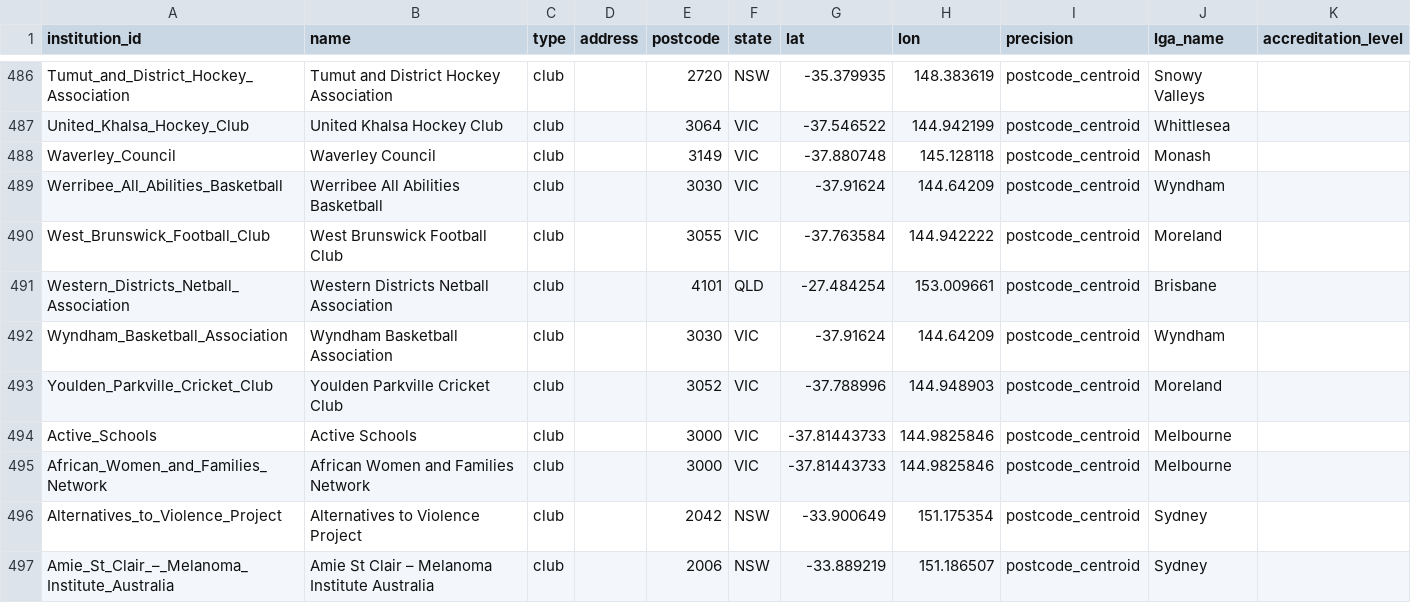
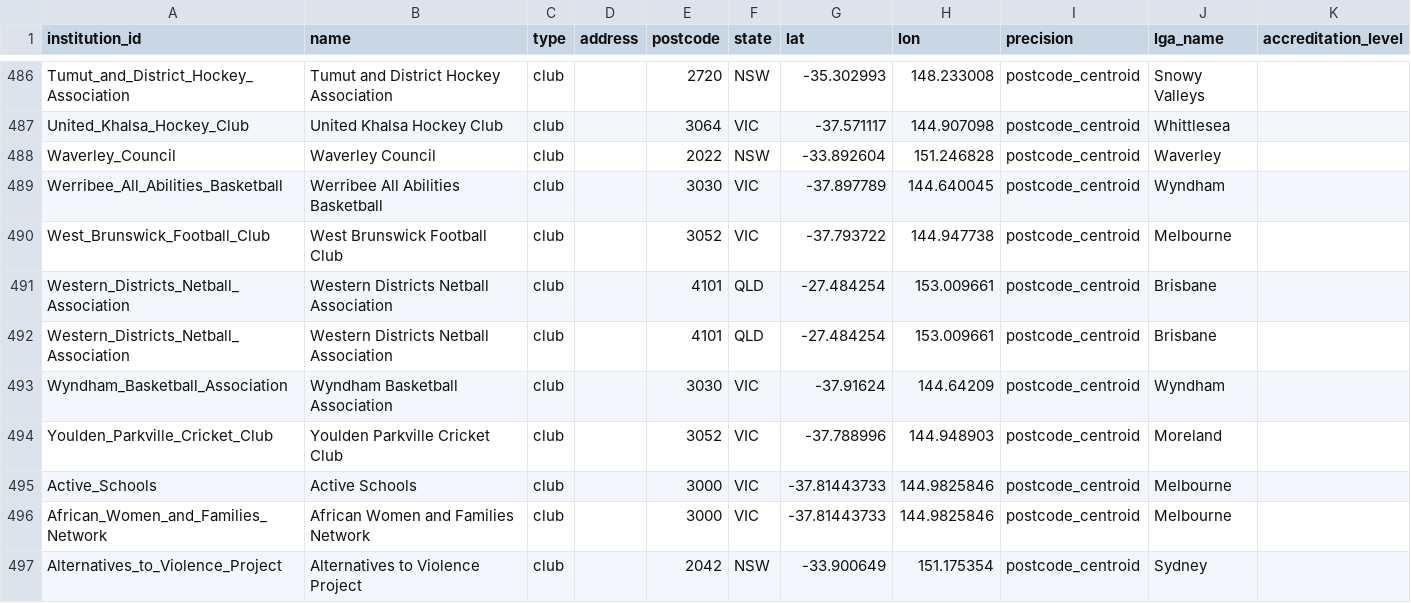
Before and after one commit to welcomingaustralia/welcoming-map, a CSV file: welcoming_points_centroids.csv, drawn as a sheet; only a part is shown, gaps mark what is left out; the shorter side is filled out with more unchanged rows; the diff covers the shown part only; the diff names each change by its address in the sheet, - before the commit and + after, or states it on an @@ line.

Commit message:
Update welcoming_points_centroids.csv with new clubs

```diff
--- a/welcoming_points_centroids.csv
+++ b/welcoming_points_centroids.csv
-G486 (lat): -35.379935
+G486 (lat): -35.302993
-H486 (lon): 148.383619
+H486 (lon): 148.233008
-G487 (lat): -37.546522
+G487 (lat): -37.571117
-H487 (lon): 144.942199
+H487 (lon): 144.907098
-E488 (postcode): 3149
+E488 (postcode): 2022
-F488 (state): VIC
+F488 (state): NSW
-G488 (lat): -37.880748
+G488 (lat): -33.892604
-H488 (lon): 145.128118
+H488 (lon): 151.246828
-J488 (lga_name): Monash
+J488 (lga_name): Waverley
-G489 (lat): -37.91624
+G489 (lat): -37.897789
-H489 (lon): 144.64209
+H489 (lon): 144.640045
-E490 (postcode): 3055
+E490 (postcode): 3052
-G490 (lat): -37.763584
+G490 (lat): -37.793722
-H490 (lon): 144.942222
+H490 (lon): 144.947738
-J490 (lga_name): Moreland
+J490 (lga_name): Melbourne
+row 491: Western_Districts_Netball_Association | Western Districts Netball Association | club |  | 4101 | QLD | -27.484254 | 153.009661 | postcode_centroid | Brisbane
```
Also changed, not shown: 65 edited cells elsewhere in this file.
